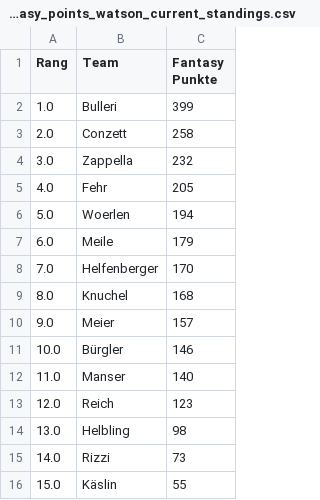
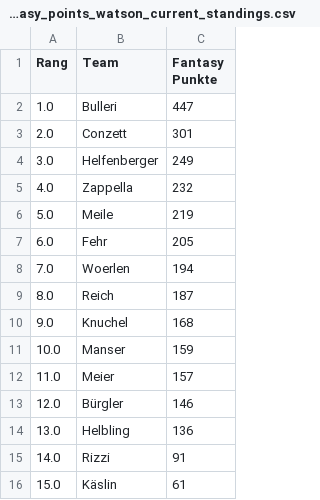
Before and after one commit to leasennch/skifantasy-results, a CSV file: watson/fantasy_points_watson_current_standings.csv, drawn as a sheet.

```diff
--- a/watson/fantasy_points_watson_current_standings.csv
+++ b/watson/fantasy_points_watson_current_standings.csv
@@ -1,16 +1,16 @@
 Rang,Team,Fantasy Punkte
-1.0,Bulleri,399
-2.0,Conzett,258
-3.0,Zappella,232
-4.0,Fehr,205
-5.0,Woerlen,194
-6.0,Meile,179
-7.0,Helfenberger,170
-8.0,Knuchel,168
-9.0,Meier,157
-10.0,Bürgler,146
-11.0,Manser,140
-12.0,Reich,123
-13.0,Helbling,98
-14.0,Rizzi,73
-15.0,Käslin,55
+1.0,Bulleri,447
+2.0,Conzett,301
+3.0,Helfenberger,249
+4.0,Zappella,232
+5.0,Meile,219
+6.0,Fehr,205
+7.0,Woerlen,194
+8.0,Reich,187
+9.0,Knuchel,168
+10.0,Manser,159
+11.0,Meier,157
+12.0,Bürgler,146
+13.0,Helbling,136
+14.0,Rizzi,91
+15.0,Käslin,61
```
Also changed, not shown: unteresAaretal/fantasy_points_Unteres Aaretal_point_races.csv, watson/fantasy_points_watson_point_races.csv, 9 other files.
